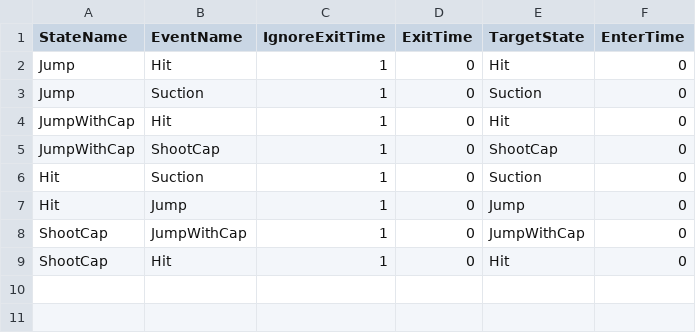
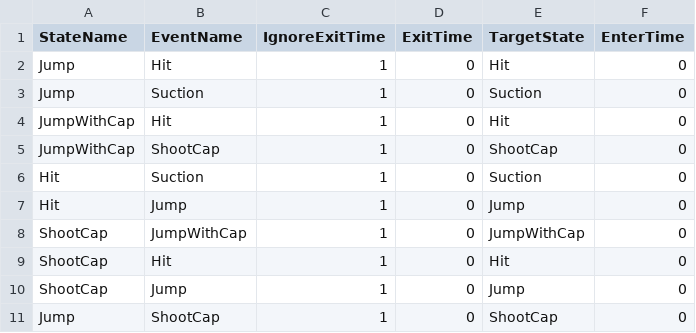
Before and after one commit to lee-jun-young1/kirby, a CSV file: Kirby-bin/animations/Mob/Mushroom/Mushroom_Transition.csv, drawn as a sheet; the diff names each change by its address in the sheet, - before the commit and + after, or states it on an @@ line.

Commit message:
Mushroom

```diff
--- a/Kirby-bin/animations/Mob/Mushroom/Mushroom_Transition.csv
+++ b/Kirby-bin/animations/Mob/Mushroom/Mushroom_Transition.csv
+row 10: ShootCap | Jump | 1 | 0 | Jump | 0
+row 11: Jump | ShootCap | 1 | 0 | ShootCap | 0
```
Also changed, not shown: Kirby-bin/animations/Mob/Mushroom/Mushroom_States.csv, Kirby-bin/data/ExampleScene_resources.csv, 10 other files.
